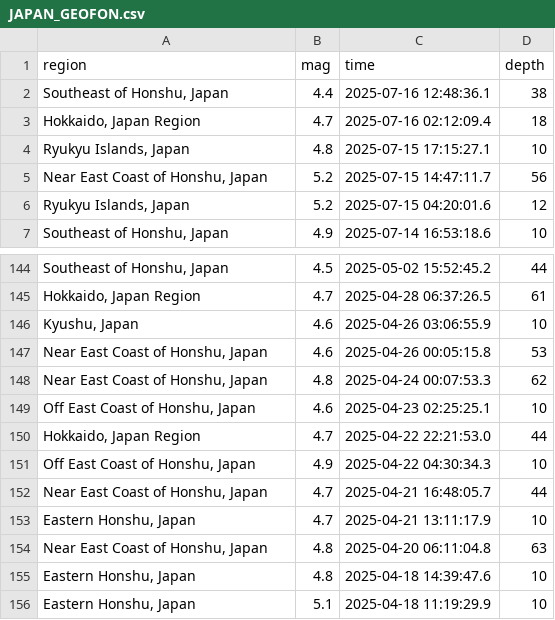
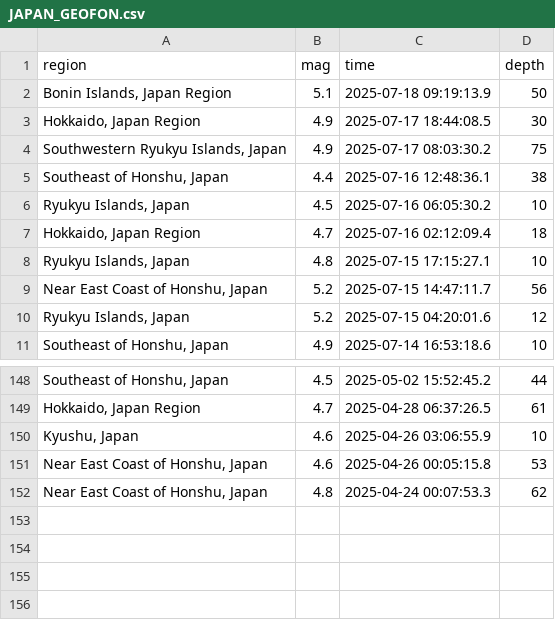
Before and after one commit to behzad-mansuri/DATAPROJECT, a CSV file: JAPAN_GEOFON.csv, drawn as a sheet; only a part is shown, gaps mark what is left out; removed rows and columns are numbered as before the commit, all else as after; the diff names each change by its address in the sheet, - before the commit and + after, or states it on an @@ line.

```diff
--- a/JAPAN_GEOFON.csv
+++ b/JAPAN_GEOFON.csv
+row 2: Bonin Islands, Japan Region | 5.1 | 2025-07-18 09:19:13.9 | 50
+row 3: Hokkaido, Japan Region | 4.9 | 2025-07-17 18:44:08.5 | 30
+row 4: Southwestern Ryukyu Islands, Japan | 4.9 | 2025-07-17 08:03:30.2 | 75
+row 6: Ryukyu Islands, Japan | 4.5 | 2025-07-16 06:05:30.2 | 10
-row 149: Off East Coast of Honshu, Japan | 4.6 | 2025-04-23 02:25:25.1 | 10
-row 150: Hokkaido, Japan Region | 4.7 | 2025-04-22 22:21:53.0 | 44
-row 151: Off East Coast of Honshu, Japan | 4.9 | 2025-04-22 04:30:34.3 | 10
-row 152: Near East Coast of Honshu, Japan | 4.7 | 2025-04-21 16:48:05.7 | 44
-row 153: Eastern Honshu, Japan | 4.7 | 2025-04-21 13:11:17.9 | 10
-row 154: Near East Coast of Honshu, Japan | 4.8 | 2025-04-20 06:11:04.8 | 63
-row 155: Eastern Honshu, Japan | 4.8 | 2025-04-18 14:39:47.6 | 10
-row 156: Eastern Honshu, Japan | 5.1 | 2025-04-18 11:19:29.9 | 10
```
Also changed, not shown: JAPAN_USGS.csv, 5 other files.
